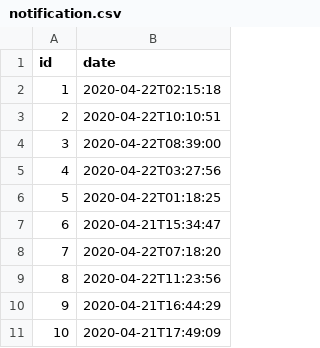
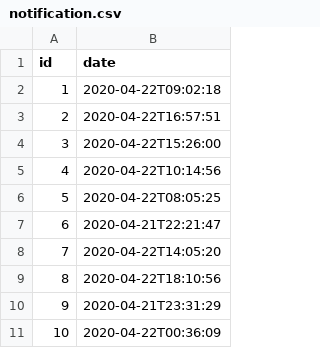
Before and after one commit to Arxwel/coopcycle-jhipster, a CSV file: src/main/resources/config/liquibase/fake-data/notification.csv, drawn as a sheet.

```diff
--- a/src/main/resources/config/liquibase/fake-data/notification.csv
+++ b/src/main/resources/config/liquibase/fake-data/notification.csv
@@ -1,11 +1,11 @@
 id;date
-1;2020-04-22T02:15:18
-2;2020-04-22T10:10:51
-3;2020-04-22T08:39:00
-4;2020-04-22T03:27:56
-5;2020-04-22T01:18:25
-6;2020-04-21T15:34:47
-7;2020-04-22T07:18:20
-8;2020-04-22T11:23:56
-9;2020-04-21T16:44:29
-10;2020-04-21T17:49:09
+1;2020-04-22T09:02:18
+2;2020-04-22T16:57:51
+3;2020-04-22T15:26:00
+4;2020-04-22T10:14:56
+5;2020-04-22T08:05:25
+6;2020-04-21T22:21:47
+7;2020-04-22T14:05:20
+8;2020-04-22T18:10:56
+9;2020-04-21T23:31:29
+10;2020-04-22T00:36:09
```
Also changed, not shown: src/main/resources/config/liquibase/fake-data/basket.csv, 31 other files.
